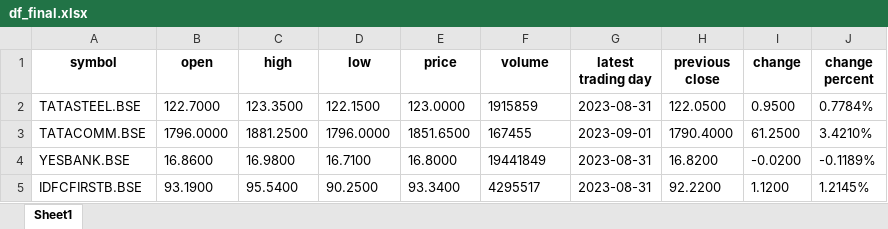
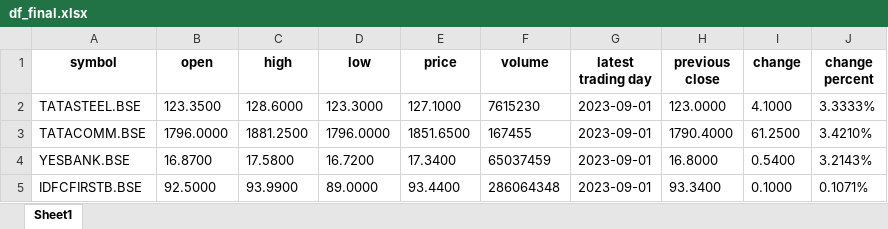
Before and after one commit to sayanteka/demonstration_on_github_actions, an Excel workbook: output/df_final.xlsx, sheet Sheet1, drawn as a sheet; values as stored, in another font and other column widths than the file's, no borders; the diff names each change by its address in the sheet, - before the commit and + after, or states it on an @@ line.

```diff
--- a/output/df_final.xlsx (sheet Sheet1)
+++ b/output/df_final.xlsx (sheet Sheet1)
-B2 (open): 122.7000
+B2 (open): 123.3500
-C2 (high): 123.3500
+C2 (high): 128.6000
-D2 (low): 122.1500
+D2 (low): 123.3000
-E2 (price): 123.0000
+E2 (price): 127.1000
-F2 (volume): 1915859
+F2 (volume): 7615230
-G2 (latest trading day): 2023-08-31
+G2 (latest trading day): 2023-09-01
-H2 (previous close): 122.0500
+H2 (previous close): 123.0000
-I2 (change): 0.9500
+I2 (change): 4.1000
-J2 (change percent): 0.7784%
+J2 (change percent): 3.3333%
-B4 (open): 16.8600
+B4 (open): 16.8700
-C4 (high): 16.9800
+C4 (high): 17.5800
-D4 (low): 16.7100
+D4 (low): 16.7200
-E4 (price): 16.8000
+E4 (price): 17.3400
-F4 (volume): 19441849
+F4 (volume): 65037459
-G4:G5 (latest trading day): 2023-08-31
+G4:G5 (latest trading day): 2023-09-01
-H4 (previous close): 16.8200
+H4 (previous close): 16.8000
-I4 (change): -0.0200
+I4 (change): 0.5400
-J4 (change percent): -0.1189%
+J4 (change percent): 3.2143%
-B5 (open): 93.1900
+B5 (open): 92.5000
-C5 (high): 95.5400
+C5 (high): 93.9900
-D5 (low): 90.2500
+D5 (low): 89.0000
-E5 (price): 93.3400
+E5 (price): 93.4400
-F5 (volume): 4295517
+F5 (volume): 286064348
-H5 (previous close): 92.2200
+H5 (previous close): 93.3400
-I5 (change): 1.1200
+I5 (change): 0.1000
-J5 (change percent): 1.2145%
+J5 (change percent): 0.1071%
```
